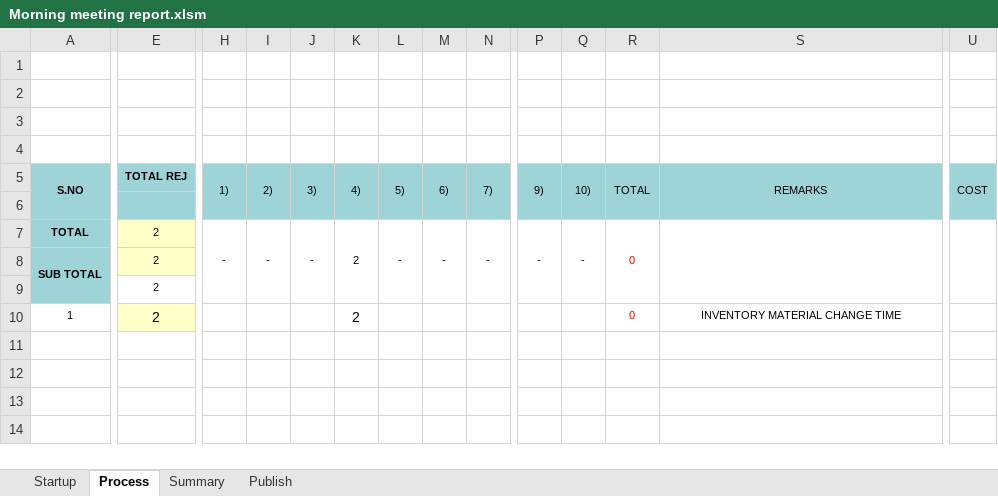
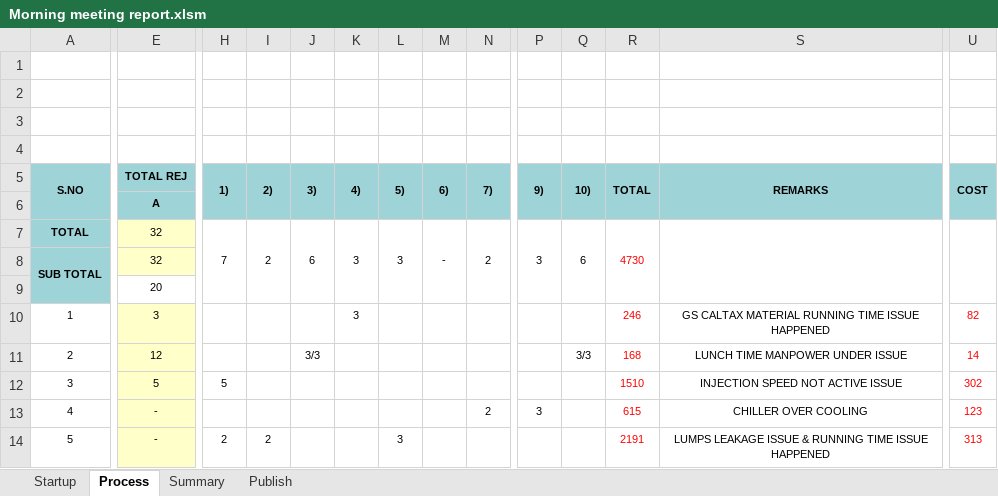
Before and after one commit to Dhamo2005/TOPRUN, an Excel workbook: Morning meeting report.xlsm, sheet Process, drawn as a sheet; only a part is shown, gaps mark what is left out; values as stored, in another font and other column widths than the file's, no borders; charts and pictures not drawn; removed rows and columns are numbered as before the commit, all else as after; rows hold the shown columns only; the diff covers the shown part only; the diff names each change by its address in the sheet, - before the commit and + after, or states it on an @@ line.

```diff
--- a/Morning meeting report.xlsm (sheet Process)
+++ b/Morning meeting report.xlsm (sheet Process)
-H5:S5 bold: off
+H5:S5 bold: on
-U5 bold: off
+U5 bold: on
-row 6: (empty)
+row 6:  | A
-row 7: TOTAL | 2 | - | - | - | 2 | - | - | - | - | - | 0
+row 7: TOTAL | 32 | 7 | 2 | 6 | 3 | 3 | - | 2 | 3 | 6 | 4730
-E8: 2
+E8: 32
-row 9:  | 2
-row 10: 1 | 2 |  |  |  | 2 |  |  |  |  |  | 0 | INVENTORY MATERIAL CHANGE TIME
+row 9:  | 20
+row 10: 1 | 3 |  |  |  | 3 |  |  |  |  |  | 246 | GS CALTAX MATERIAL RUNNING TIME ISSUE HAPPENED | 82
+row 11: 2 | 12 |  |  | 3/3 |  |  |  |  |  | 3/3 | 168 | LUNCH TIME MANPOWER UNDER ISSUE | 14
+row 12: 3 | 5 | 5 |  |  |  |  |  |  |  |  | 1510 | INJECTION SPEED NOT ACTIVE ISSUE | 302
+row 13: 4 | - |  |  |  |  |  |  | 2 | 3 |  | 615 | CHILLER OVER COOLING | 123
+row 14: 5 | - | 2 | 2 |  |  | 3 |  |  |  |  | 2191 | LUMPS LEAKAGE ISSUE & RUNNING TIME ISSUE HAPPENED | 313
```
Also changed, not shown: cell formats elsewhere in this sheet, sheet Startup, sheet Summary, sheet Publish, formulas that keep their value, charts or pictures.
